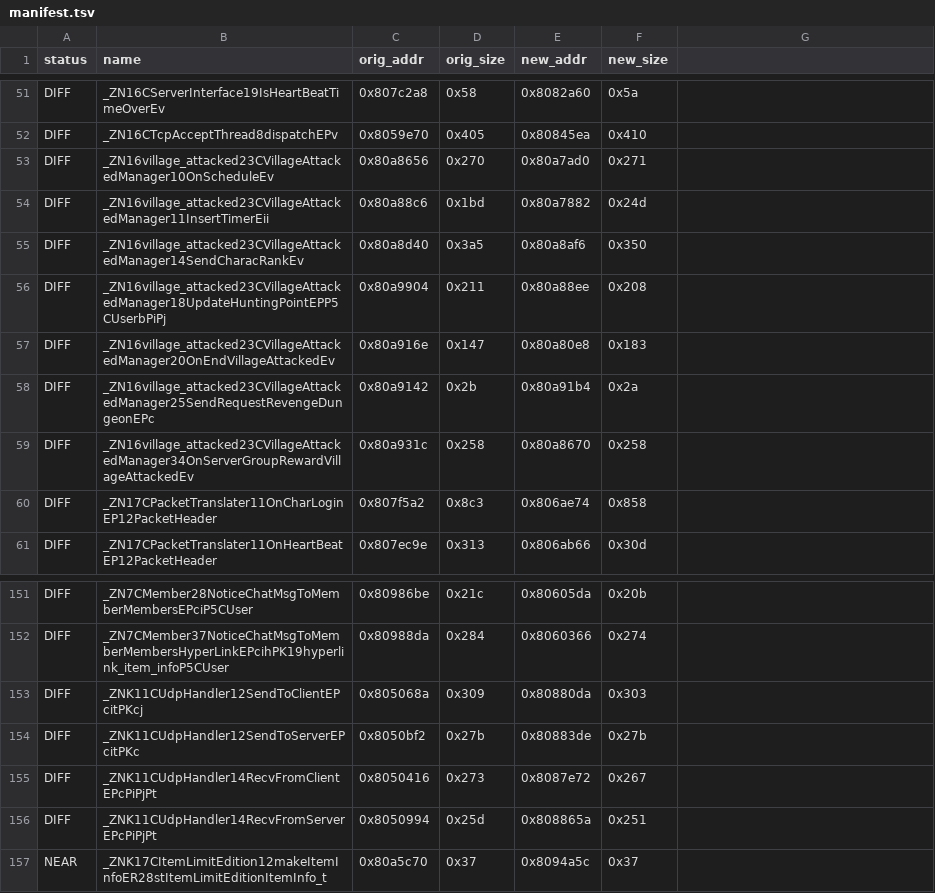
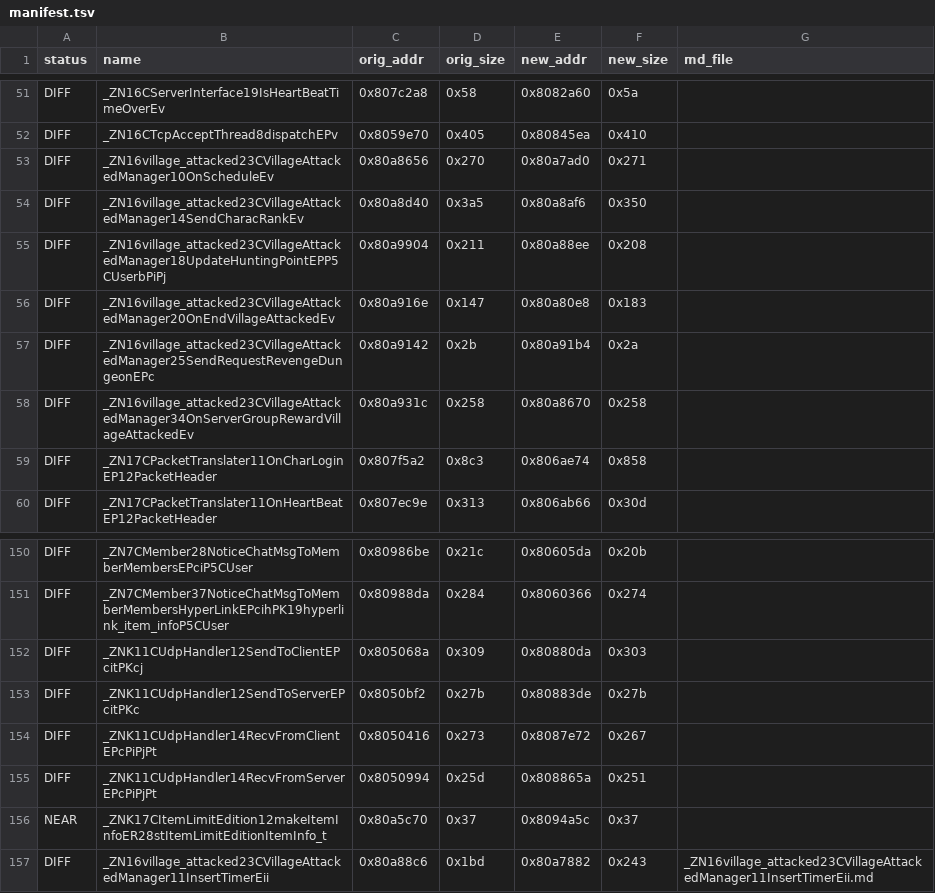
Before and after one commit to LoyieKing/dnf_workspace, a TSV file: dnf_decompile/function_reports/monitor/manifest.tsv, drawn as a sheet; only a part is shown, gaps mark what is left out; removed rows and columns are numbered as before the commit, all else as after; the diff names each change by its address in the sheet, - before the commit and + after, or states it on an @@ line.

Commit message:
monitor/dbmw: 帧差修复——SendCharacRank 缓冲共享、OnDBLoadRequestGuildBoardOpen reply 拆分、OnNoticeCharLiveOnTenMin/InsertTimer 去缓存局部

```diff
--- a/dnf_decompile/function_reports/monitor/manifest.tsv
+++ b/dnf_decompile/function_reports/monitor/manifest.tsv
-G1: (empty)
+G1: md_file
-row 54: DIFF | _ZN16village_attacked23CVillageAttackedManager11InsertTimerEii | 0x80a88c6 | 0x1bd | 0x80a7882 | 0x24d
+row 157: DIFF | _ZN16village_attacked23CVillageAttackedManager11InsertTimerEii | 0x80a88c6 | 0x1bd | 0x80a7882 | 0x243 | _ZN16village_attacked23CVillageAttackedManager11InsertTimerEii.md
```
